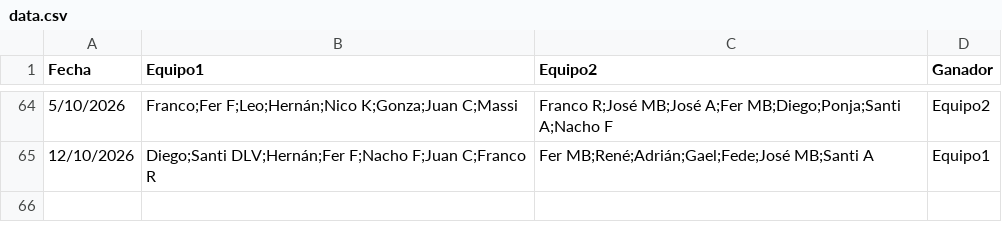
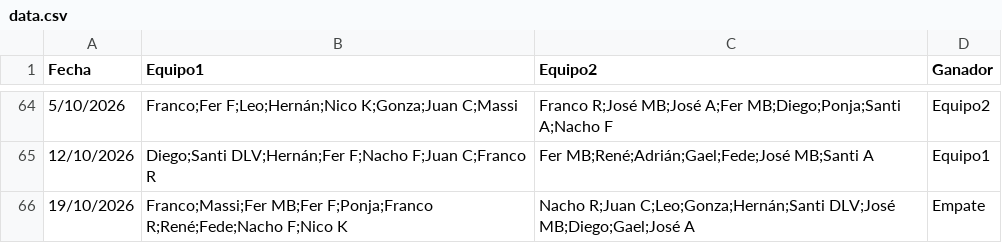
Before and after one commit to Tralicef/elo-calculator, a CSV file: data.csv, drawn as a sheet; only a part is shown, gaps mark what is left out; the diff names each change by its address in the sheet, - before the commit and + after, or states it on an @@ line.

Commit message:
Actualizado al 25 oct

```diff
--- a/data.csv
+++ b/data.csv
+row 66: 19/10/2026 | Franco;Massi;Fer MB;Fer F;Ponja;Franco R;René;Fede;Nacho F;Nico K | Nacho R;Juan C;Leo;Gonza;Hernán;Santi DLV;José MB;Diego;Gael;José A | Empate
```
